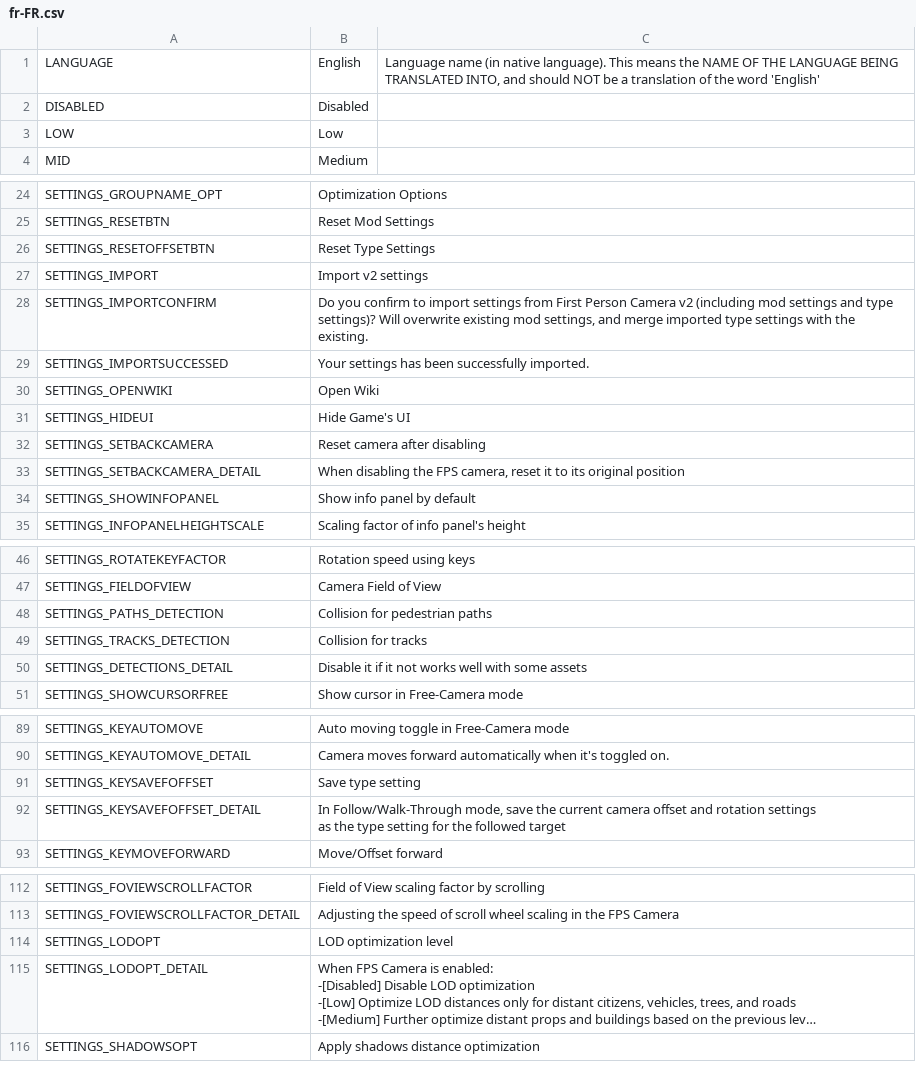
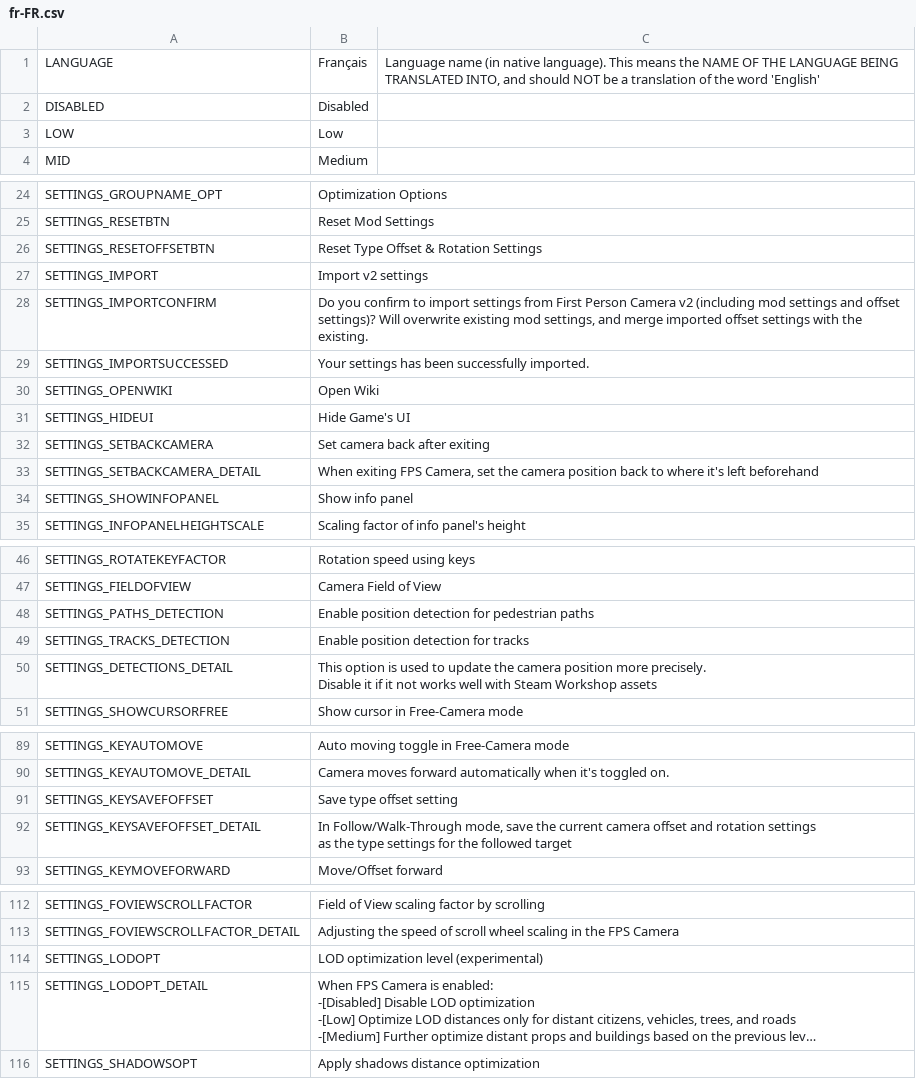
Before and after one commit to will258012/FPSCamera-Continued, a CSV file: FPSCamera/Translations/fr-FR.csv, drawn as a sheet; only a part is shown, gaps mark what is left out; long unchanged cells end in …; ↵ is a line break in a cell; the diff covers the shown part only; the diff names each change by its address in the sheet, - before the commit and + after, or states it on an @@ line.

Commit message:
New translations en-en.csv (French)

```diff
--- a/FPSCamera/Translations/fr-FR.csv
+++ b/FPSCamera/Translations/fr-FR.csv
-B1: English
+B1: Français
-B26: Reset Type Settings
+B26: Reset Type Offset & Rotation Settings
-B28: …settings and type settings)? Will overwrite existing mod settings, and merge imported type settings with…
+B28: …settings and offset settings)? Will overwrite existing mod settings, and merge imported offset settings with…
-B32: Reset camera after disabling
+B32: Set camera back after exiting
-B33: When disabling the FPS camera, reset it to its original position
+B33: When exiting FPS Camera, set the camera position back to where it's left beforehand
-B34: Show info panel by default
+B34: Show info panel
-B48: Collision for pedestrian paths
+B48: Enable position detection for pedestrian paths
-B49: Collision for tracks
+B49: Enable position detection for tracks
-B50: Disable it if it not works well with some assets
+B50: This option is used to update the camera position more precisely. ↵ Disable it if it not works well with Steam Workshop assets
-B91: Save type setting
+B91: Save type offset setting
-B92: …the type setting for the…
+B92: …the type settings for the…
-B114: LOD optimization level
+B114: LOD optimization level (experimental)
```
Also changed, not shown: 1 edited cell elsewhere in this file.
